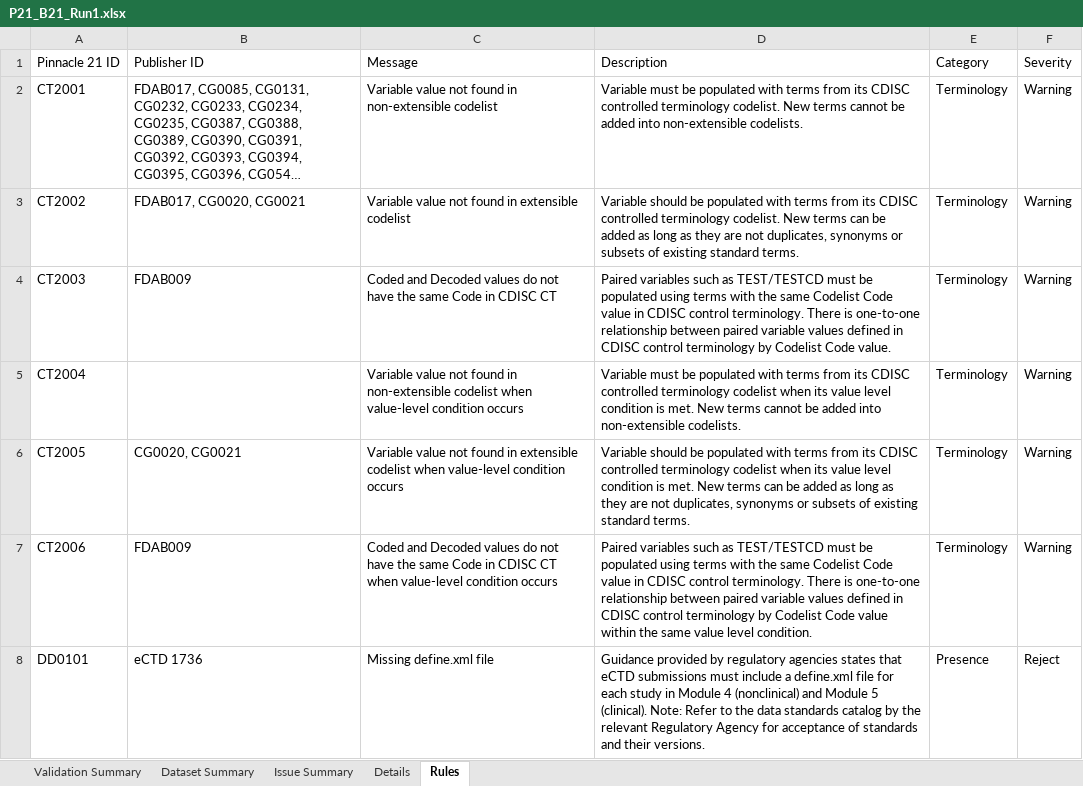
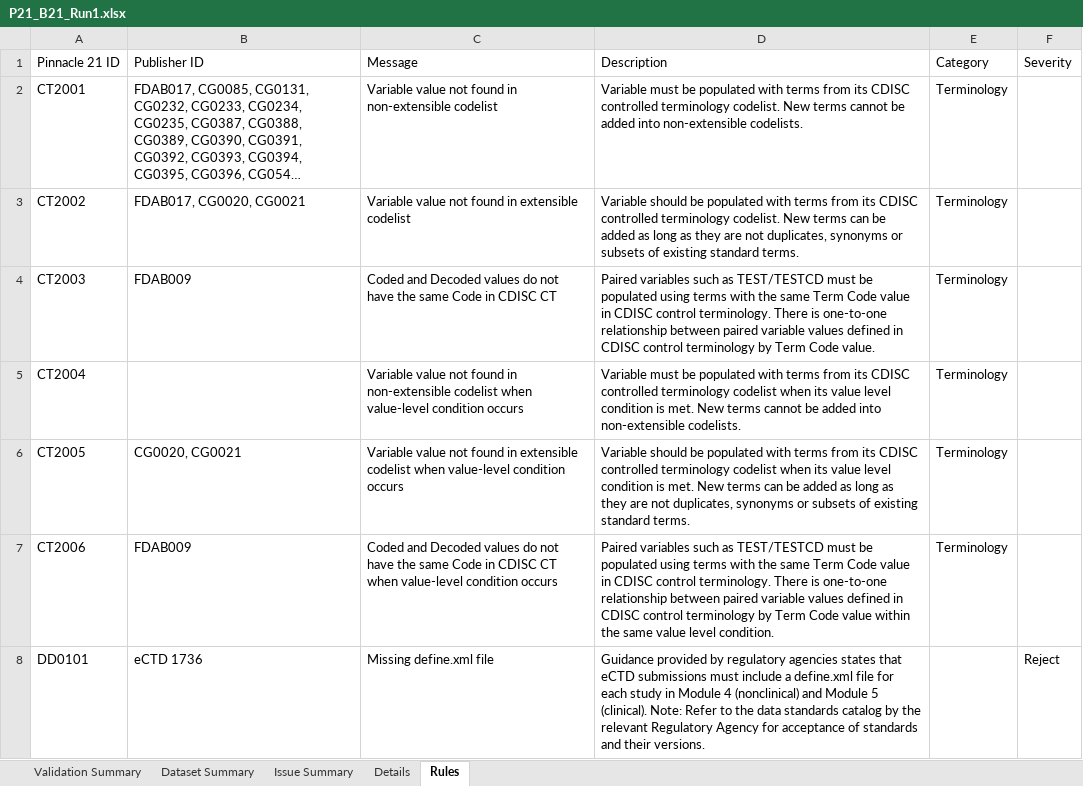
Before and after one commit to VijayalakshmiGanapathy/End_to_End_Rule_Validation_Framework, an Excel workbook: data/batches/B21_Mixed/P21_reports/P21_B21_Run1.xlsx, sheet Rules, drawn as a sheet; only a part is shown; long unchanged cells end in …; values as stored, in another font and other column widths than the file's, no cell formats; the diff covers the shown part only; the diff names each change by its address in the sheet, - before the commit and + after, or states it on an @@ line.

```diff
--- a/data/batches/B21_Mixed/P21_reports/P21_B21_Run1.xlsx (sheet Rules)
+++ b/data/batches/B21_Mixed/P21_reports/P21_B21_Run1.xlsx (sheet Rules)
-F2:F7 (Severity): Warning
+F2:F7 (Severity): (empty)
-D4 (Description): …the same Codelist Code value in CDISC control terminology. There is one-to-one relationship between paired variable values defined in CDISC control terminology by Codelist Code value.
+D4 (Description): …the same Term Code value in CDISC control terminology. There is one-to-one relationship between paired variable values defined in CDISC control terminology by Term Code value.
-D7 (Description): …the same Codelist Code value in CDISC control terminology. There is one-to-one relationship between paired variable values defined in CDISC control terminology by Codelist Code value…
+D7 (Description): …the same Term Code value in CDISC control terminology. There is one-to-one relationship between paired variable values defined in CDISC control terminology by Term Code value…
-E8 (Category): Presence
+E8 (Category): (empty)
```
Also changed, not shown: 11 added rows, 2 removed rows and 1010 edited cells elsewhere in this sheet, sheet Details, sheet Issue Summary, sheet Dataset Summary, sheet Validation Summary, cell formats, data/batches/B08_Findings_structural/Test_Validation_Report/Test_Validation_Report_B08.xlsx, data/batches/B13_TrialSummary_TS_part1/Test_Validation_Report/Test_Validation_Report_B13.xlsx, 42 other files.
